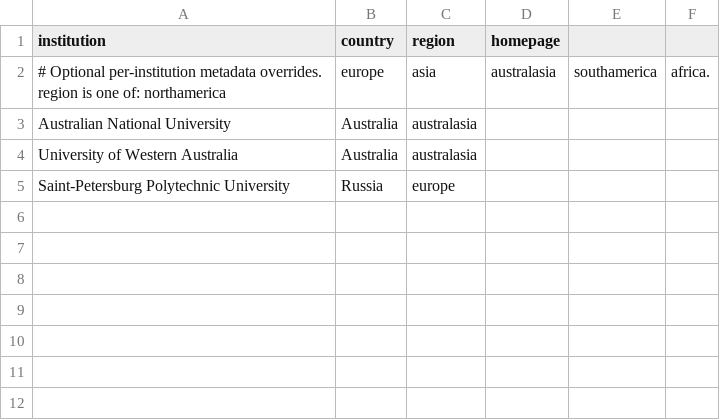
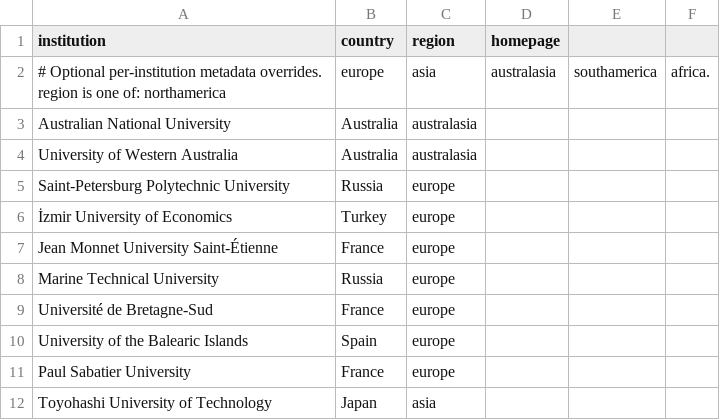
Before and after one commit to engineerhead/eerankings, a CSV file: data/institutions.csv, drawn as a sheet.

```diff
--- a/data/institutions.csv
+++ b/data/institutions.csv
@@ -5 +5,8 @@ University of Western Australia,Australia,australasia,
 Saint-Petersburg Polytechnic University,Russia,europe,
+İzmir University of Economics,Turkey,europe,
+Jean Monnet University Saint-Étienne,France,europe,
+Marine Technical University,Russia,europe,
+Université de Bretagne-Sud,France,europe,
+University of the Balearic Islands,Spain,europe,
+Paul Sabatier University,France,europe,
+Toyohashi University of Technology,Japan,asia,
```
Also changed, not shown: data/institution-aliases.csv, 8 other files.
